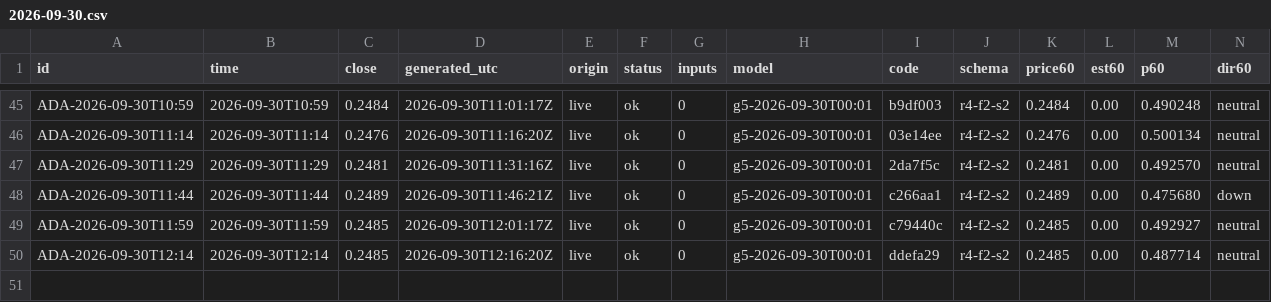
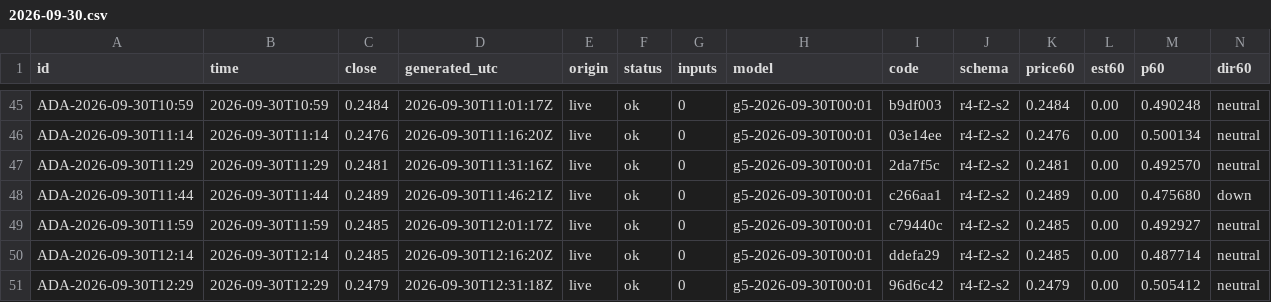
Before and after one commit to omidabduli/cardano-self-improving-prediction, a CSV file: data/predictions/2026-09-30.csv, drawn as a sheet; only a part is shown, gaps mark what is left out; rows hold the shown columns only; the diff names each change by its address in the sheet, - before the commit and + after, or states it on an @@ line.

```diff
--- a/data/predictions/2026-09-30.csv
+++ b/data/predictions/2026-09-30.csv
+row 51: ADA-2026-09-30T12:29 | 2026-09-30T12:29 | 0.2479 | 2026-09-30T12:31:18Z | live | ok | 0 | g5-2026-09-30T00:01 | 96d6c42 | r4-f2-s2 | 0.2479 | 0.00 | 0.505412 | neutral
```
Also changed, not shown: 3 other files.
